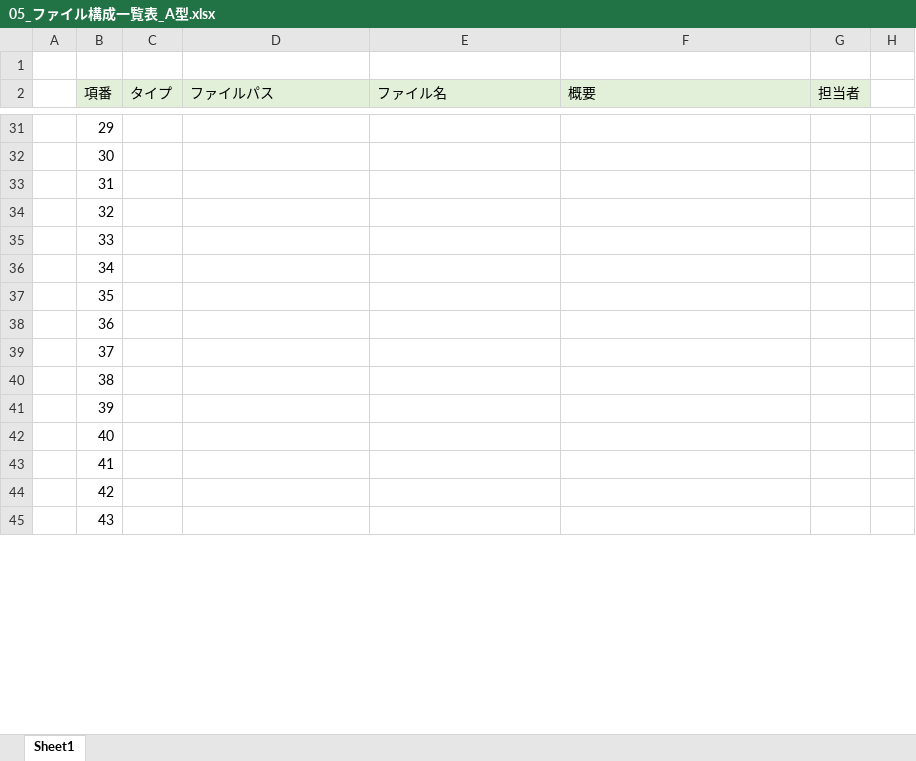
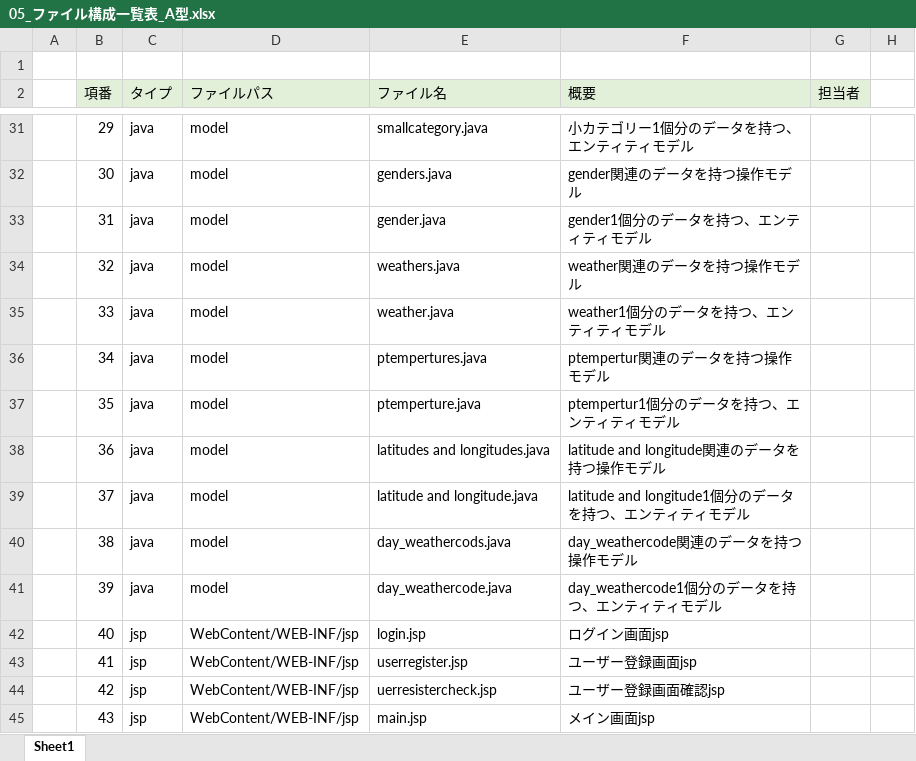
Before and after one commit to dojo2023/C-4, an Excel workbook: doc/05_ファイル構成一覧表_A型.xlsx, sheet Sheet1, drawn as a sheet; only a part is shown, gaps mark what is left out; values as stored, in another font and other column widths than the file's, no borders; the diff covers the shown part only; the diff names each change by its address in the sheet, - before the commit and + after, or states it on an @@ line.

```diff
--- a/doc/05_ファイル構成一覧表_A型.xlsx (sheet Sheet1)
+++ b/doc/05_ファイル構成一覧表_A型.xlsx (sheet Sheet1)
-C31:C41 (タイプ): (empty)
+C31:C41 (タイプ): java
-D31:D41 (ファイルパス): (empty)
+D31:D41 (ファイルパス): model
-E31 (ファイル名): (empty)
+E31 (ファイル名): smallcategory.java
-F31 (概要): (empty)
+F31 (概要): 小カテゴリー1個分のデータを持つ、エンティティモデル
-E32 (ファイル名): (empty)
+E32 (ファイル名): genders.java
-F32 (概要): (empty)
+F32 (概要): gender関連のデータを持つ操作モデル
-E33 (ファイル名): (empty)
+E33 (ファイル名): gender.java
-F33 (概要): (empty)
+F33 (概要): gender1個分のデータを持つ、エンティティモデル
-E34 (ファイル名): (empty)
+E34 (ファイル名): weathers.java
-F34 (概要): (empty)
+F34 (概要): weather関連のデータを持つ操作モデル
-E35 (ファイル名): (empty)
+E35 (ファイル名): weather.java
-F35 (概要): (empty)
+F35 (概要): weather1個分のデータを持つ、エンティティモデル
-E36 (ファイル名): (empty)
+E36 (ファイル名): ptempertures.java
-F36 (概要): (empty)
+F36 (概要): ptempertur関連のデータを持つ操作モデル
-E37 (ファイル名): (empty)
+E37 (ファイル名): ptemperture.java
-F37 (概要): (empty)
+F37 (概要): ptempertur1個分のデータを持つ、エンティティモデル
-E38 (ファイル名): (empty)
+E38 (ファイル名): latitudes and longitudes.java
-F38 (概要): (empty)
+F38 (概要): latitude and longitude関連のデータを持つ操作モデル
-E39 (ファイル名): (empty)
+E39 (ファイル名): latitude and longitude.java
-F39 (概要): (empty)
+F39 (概要): latitude and longitude1個分のデータを持つ、エンティティモデル
-E40 (ファイル名): (empty)
+E40 (ファイル名): day_weathercods.java
-F40 (概要): (empty)
+F40 (概要): day_weathercode関連のデータを持つ操作モデル
-E41 (ファイル名): (empty)
+E41 (ファイル名): day_weathercode.java
-F41 (概要): (empty)
+F41 (概要): day_weathercode1個分のデータを持つ、エンティティモデル
-C42:C45 (タイプ): (empty)
+C42:C45 (タイプ): jsp
-D42:D45 (ファイルパス): (empty)
+D42:D45 (ファイルパス): WebContent/WEB-INF/jsp
-E42 (ファイル名): (empty)
+E42 (ファイル名): login.jsp
-F42 (概要): (empty)
+F42 (概要): ログイン画面jsp
-E43 (ファイル名): (empty)
+E43 (ファイル名): userregister.jsp
-F43 (概要): (empty)
+F43 (概要): ユーザー登録画面jsp
-E44 (ファイル名): (empty)
+E44 (ファイル名): uerresistercheck.jsp
-F44 (概要): (empty)
+F44 (概要): ユーザー登録画面確認jsp
-E45 (ファイル名): (empty)
+E45 (ファイル名): main.jsp
-F45 (概要): (empty)
+F45 (概要): メイン画面jsp
```
Also changed, not shown: 57 added rows, 3 removed rows and 95 edited cells elsewhere in this sheet, formulas that keep their value.
